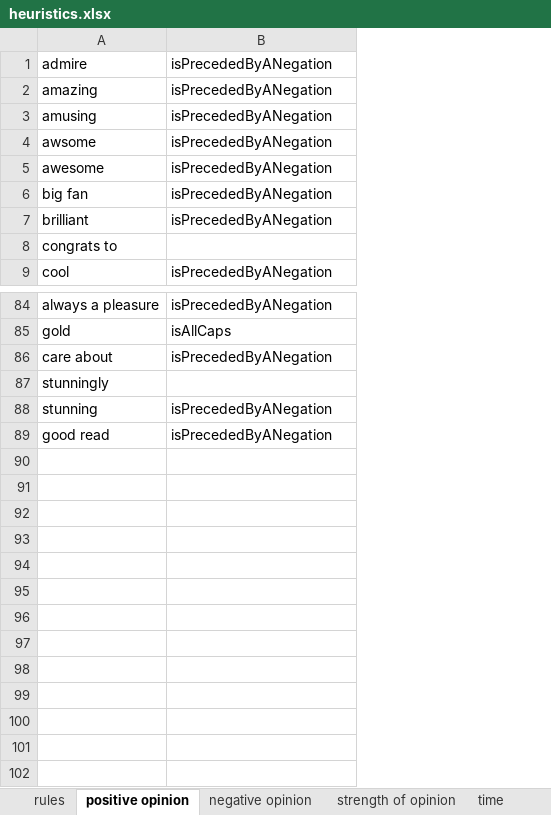
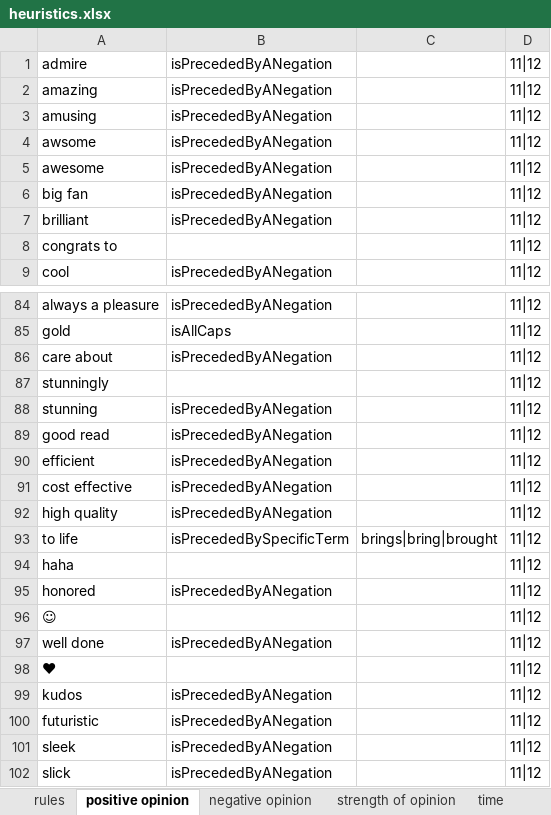
Before and after one commit to seinecle/Umigon, an Excel workbook: heuristics.xlsx, sheet positive opinion, drawn as a sheet; only a part is shown, gaps mark what is left out; values as stored, in another font and other column widths than the file's, no borders; the diff names each change by its address in the sheet, - before the commit and + after, or states it on an @@ line.

```diff
--- a/heuristics.xlsx (sheet positive opinion)
+++ b/heuristics.xlsx (sheet positive opinion)
+column C, empty
+column D, rows 1-9: all 11|12; rows 84-89: all 11|12
+row 90: efficient | isPrecededByANegation |  | 11|12
+row 91: cost effective | isPrecededByANegation |  | 11|12
+row 92: high quality | isPrecededByANegation |  | 11|12
+row 93: to life | isPrecededBySpecificTerm | brings|bring|brought | 11|12
+row 94: haha |  |  | 11|12
+row 95: honored | isPrecededByANegation |  | 11|12
+row 96: ☺ |  |  | 11|12
+row 97: well done | isPrecededByANegation |  | 11|12
+row 98: ♥ |  |  | 11|12
+row 99: kudos | isPrecededByANegation |  | 11|12
+row 100: futuristic | isPrecededByANegation |  | 11|12
+row 101: sleek | isPrecededByANegation |  | 11|12
+row 102: slick | isPrecededByANegation |  | 11|12
```
Also changed, not shown: sheet negative opinion, sheet time, sheet question, sheet strength of opinion, sheet self-turned statements, sheet commercial offer, 1 more sheet, other sheet tabs, 19 other files.
